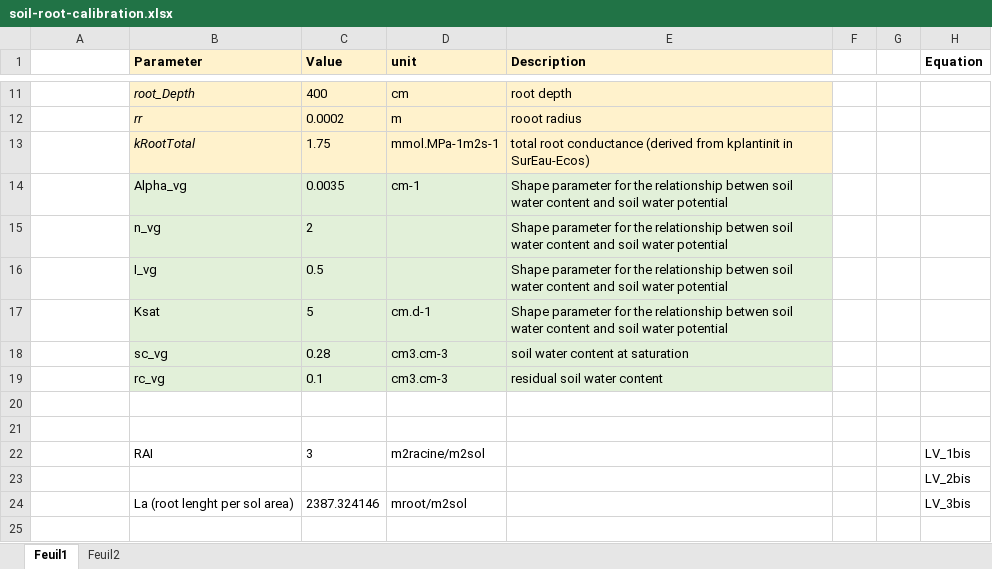
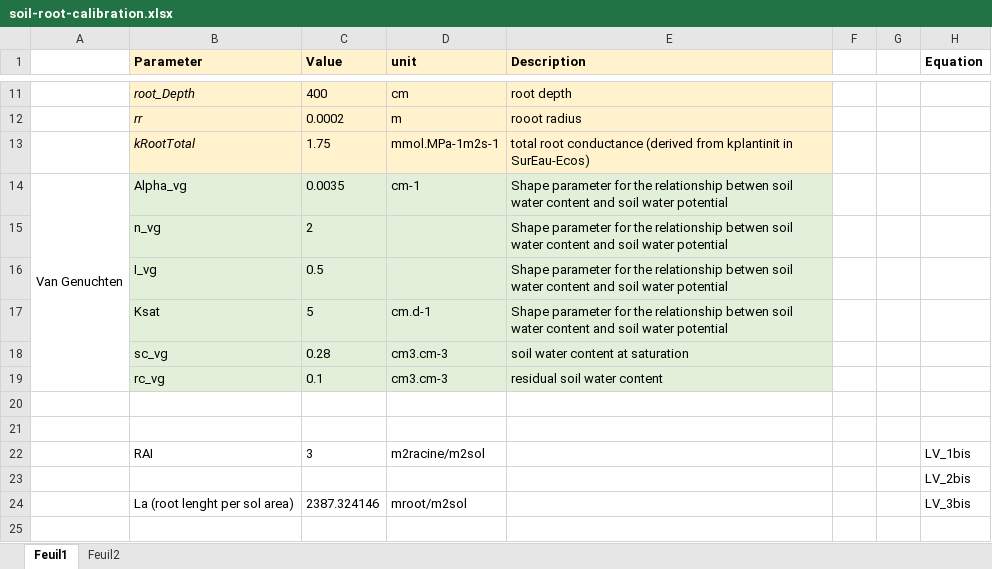
Before and after one commit to julien-ruffault/SurEau-Ecos, an Excel workbook: documentation/soil-root-calibration.xlsx, sheet Feuil1, drawn as a sheet; only a part is shown, gaps mark what is left out; values as stored, in another font and other column widths than the file's, no borders; charts and pictures not drawn; the diff names each change by its address in the sheet, - before the commit and + after, or states it on an @@ line.

```diff
--- a/documentation/soil-root-calibration.xlsx (sheet Feuil1)
+++ b/documentation/soil-root-calibration.xlsx (sheet Feuil1)
-A14: (empty)
+A14: Van Genuchten
+A14:A19 merged
```
Also changed, not shown: charts or pictures, 11 other files.
